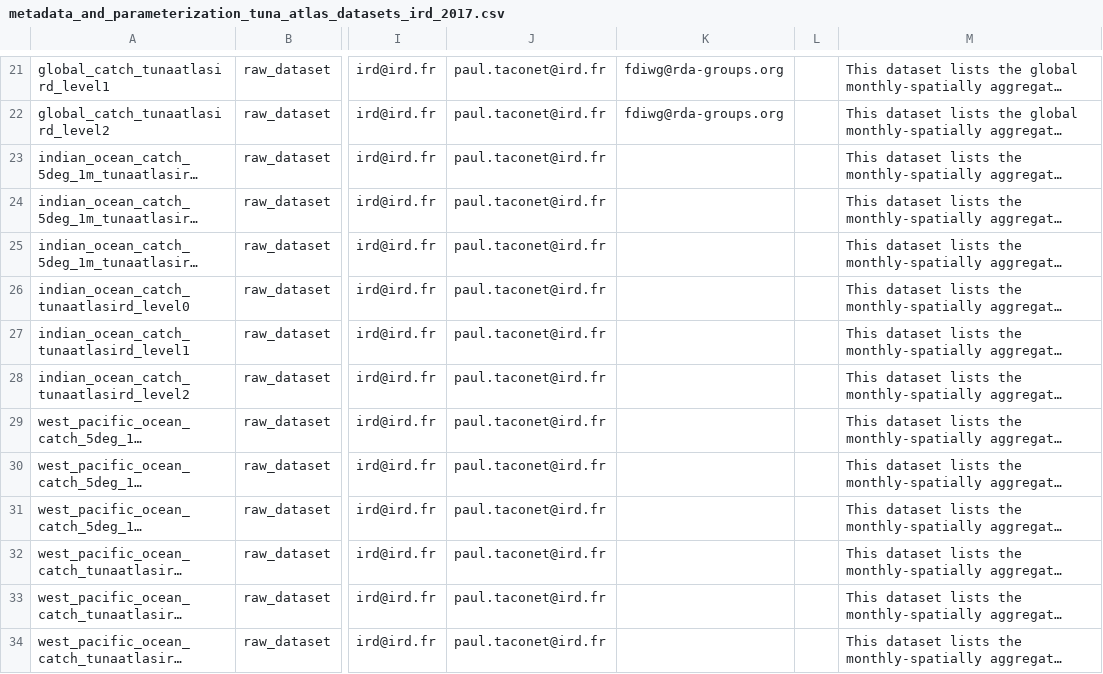
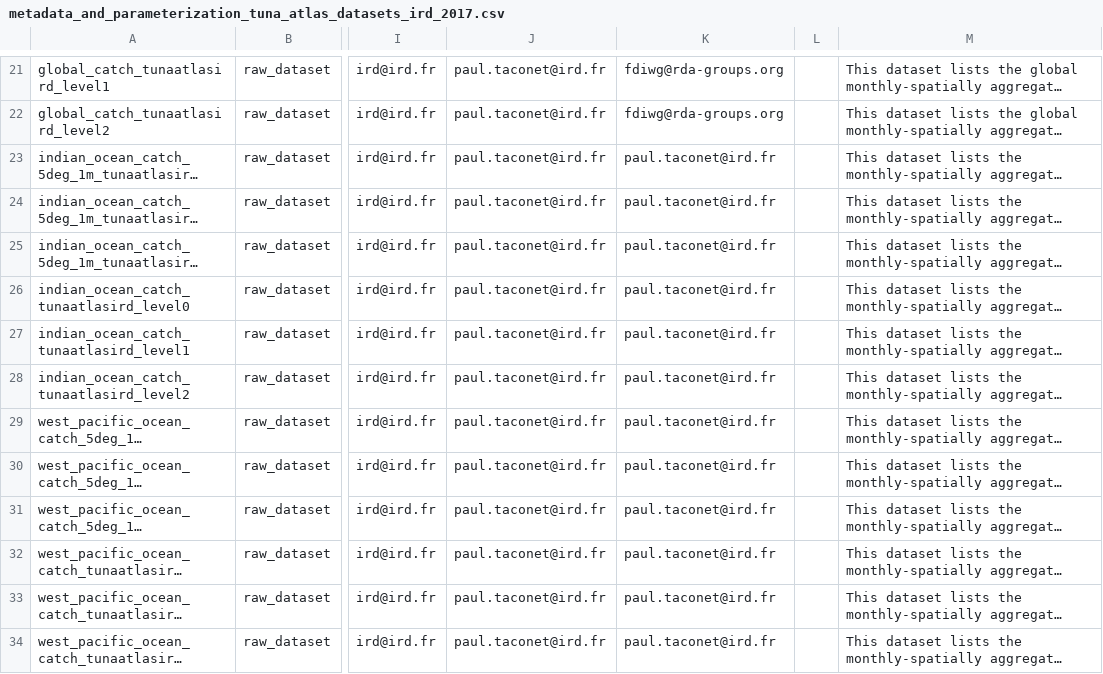
Before and after one commit to JulienLebranchu/rtunaatlas_scripts, a CSV file: tunaatlas_world/metadata_and_parameterization_files/metadata_and_parameterization_tuna_atlas_datasets_ird_2017.csv, drawn as a sheet; only a part is shown, gaps mark what is left out; long unchanged cells end in …; the diff covers the shown part only; the diff names each change by its address in the sheet, - before the commit and + after, or states it on an @@ line.

Commit message:
add contact for data_structure_definition

```diff
--- a/tunaatlas_world/metadata_and_parameterization_files/metadata_and_parameterization_tuna_atlas_datasets_ird_2017.csv
+++ b/tunaatlas_world/metadata_and_parameterization_files/metadata_and_parameterization_tuna_atlas_datasets_ird_2017.csv
-K23:K34: (empty)
+K23:K34: paul.taconet@ird.fr
```
Also changed, not shown: 36 edited cells elsewhere in this file.
